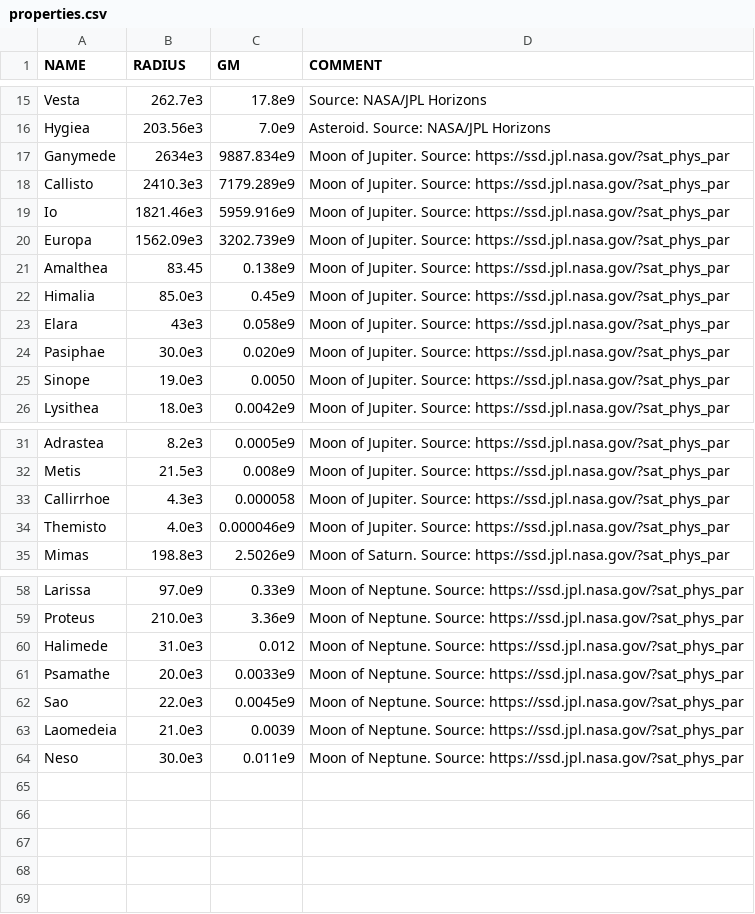
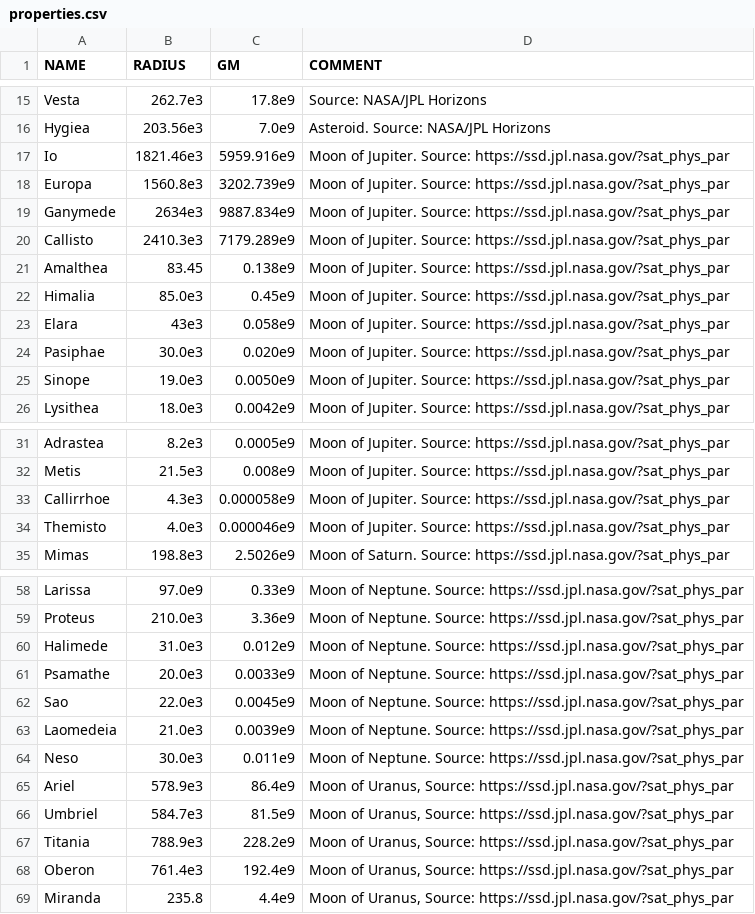
Before and after one commit to madsmh/Orbit-Cpp, a CSV file: physical_properties/properties.csv, drawn as a sheet; only a part is shown, gaps mark what is left out; the diff covers the shown part only.

Commit message:
Corrected values and added 5 new bodies.

```diff
--- a/physical_properties/properties.csv
+++ b/physical_properties/properties.csv
@@ -16,6 +16,6 @@ Vesta, 262.7e3, 17.8e9, "Source: NASA/JPL Horizons",
 Hygiea, 203.56e3, 7.0e9,  "Asteroid. Source: NASA/JPL Horizons",
+Io, 1821.46e3, 5959.916e9, "Moon of Jupiter. Source: https://ssd.jpl.nasa.gov/?sat_phys_par",
+Europa, 1560.8e3, 3202.739e9, "Moon of Jupiter. Source: https://ssd.jpl.nasa.gov/?sat_phys_par",
 Ganymede, 2634e3, 9887.834e9, "Moon of Jupiter. Source: https://ssd.jpl.nasa.gov/?sat_phys_par",
 Callisto, 2410.3e3, 7179.289e9, "Moon of Jupiter. Source: https://ssd.jpl.nasa.gov/?sat_phys_par",
-Io, 1821.46e3, 5959.916e9, "Moon of Jupiter. Source: https://ssd.jpl.nasa.gov/?sat_phys_par",
-Europa, 1562.09e3, 3202.739e9, "Moon of Jupiter. Source: https://ssd.jpl.nasa.gov/?sat_phys_par",
 Amalthea, 83.45, 0.138e9, "Moon of Jupiter. Source: https://ssd.jpl.nasa.gov/?sat_phys_par",
@@ -24,3 +24,3 @@ Elara, 43e3, 0.058e9, "Moon of Jupiter. Source: https://ssd.jpl.nasa.gov/?sat_ph
 Pasiphae, 30.0e3, 0.020e9, "Moon of Jupiter. Source: https://ssd.jpl.nasa.gov/?sat_phys_par",
-Sinope, 19.0e3, 0.0050, "Moon of Jupiter. Source: https://ssd.jpl.nasa.gov/?sat_phys_par",
+Sinope, 19.0e3, 0.0050e9, "Moon of Jupiter. Source: https://ssd.jpl.nasa.gov/?sat_phys_par",
 Lysithea, 18.0e3, 0.0042e9, "Moon of Jupiter. Source: https://ssd.jpl.nasa.gov/?sat_phys_par",
@@ -32,3 +32,3 @@ Adrastea, 8.2e3, 0.0005e9, "Moon of Jupiter. Source: https://ssd.jpl.nasa.gov/?s
 Metis, 21.5e3, 0.008e9, "Moon of Jupiter. Source: https://ssd.jpl.nasa.gov/?sat_phys_par",
-Callirrhoe, 4.3e3, 0.000058, "Moon of Jupiter. Source: https://ssd.jpl.nasa.gov/?sat_phys_par",
+Callirrhoe, 4.3e3, 0.000058e9, "Moon of Jupiter. Source: https://ssd.jpl.nasa.gov/?sat_phys_par",
 Themisto, 4.0e3, 0.000046e9, "Moon of Jupiter. Source: https://ssd.jpl.nasa.gov/?sat_phys_par",
@@ -59,5 +59,5 @@ Larissa, 97.0e9, 0.33e9, "Moon of Neptune. Source: https://ssd.jpl.nasa.gov/?sat
 Proteus, 210.0e3, 3.36e9, "Moon of Neptune. Source: https://ssd.jpl.nasa.gov/?sat_phys_par",
-Halimede, 31.0e3, 0.012, "Moon of Neptune. Source: https://ssd.jpl.nasa.gov/?sat_phys_par",
+Halimede, 31.0e3, 0.012e9, "Moon of Neptune. Source: https://ssd.jpl.nasa.gov/?sat_phys_par",
 Psamathe, 20.0e3, 0.0033e9, "Moon of Neptune. Source: https://ssd.jpl.nasa.gov/?sat_phys_par",
 Sao, 22.0e3, 0.0045e9, "Moon of Neptune. Source: https://ssd.jpl.nasa.gov/?sat_phys_par",
-Laomedeia, 21.0e3, 0.0039, "Moon of Neptune. Source: https://ssd.jpl.nasa.gov/?sat_phys_par",
+Laomedeia, 21.0e3, 0.0039e9, "Moon of Neptune. Source: https://ssd.jpl.nasa.gov/?sat_phys_par",
@@ -64,0 +65,5 @@ Neso, 30.0e3, 0.011e9, "Moon of Neptune. Source: https://ssd.jpl.nasa.gov/?sat_p
+Ariel, 578.9e3, 86.4e9, "Moon of Uranus,  Source: https://ssd.jpl.nasa.gov/?sat_phys_par",
+Umbriel, 584.7e3, 81.5e9, "Moon of Uranus,  Source: https://ssd.jpl.nasa.gov/?sat_phys_par",
+Titania, 788.9e3, 228.2e9, "Moon of Uranus,  Source: https://ssd.jpl.nasa.gov/?sat_phys_par",
+Oberon, 761.4e3, 192.4e9, "Moon of Uranus,  Source: https://ssd.jpl.nasa.gov/?sat_phys_par",
+Miranda, 235.8, 4.4e9, "Moon of Uranus,  Source: https://ssd.jpl.nasa.gov/?sat_phys_par",
```
Also changed, not shown: 1 edited cell elsewhere in this file.
